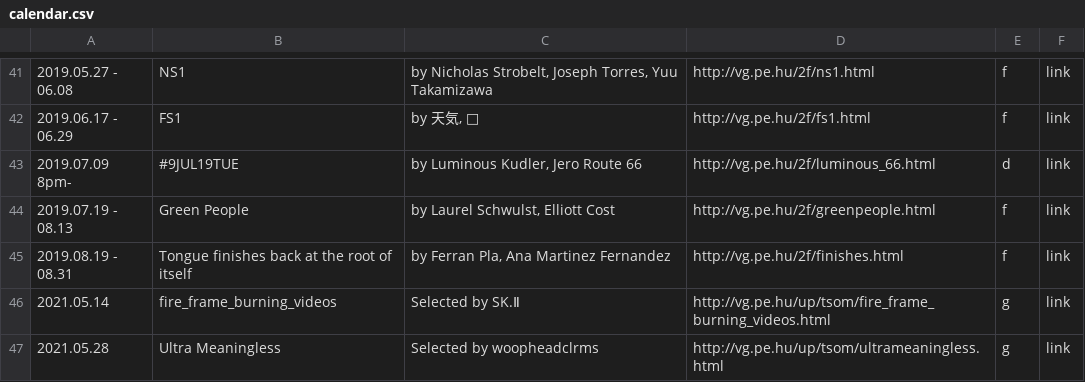
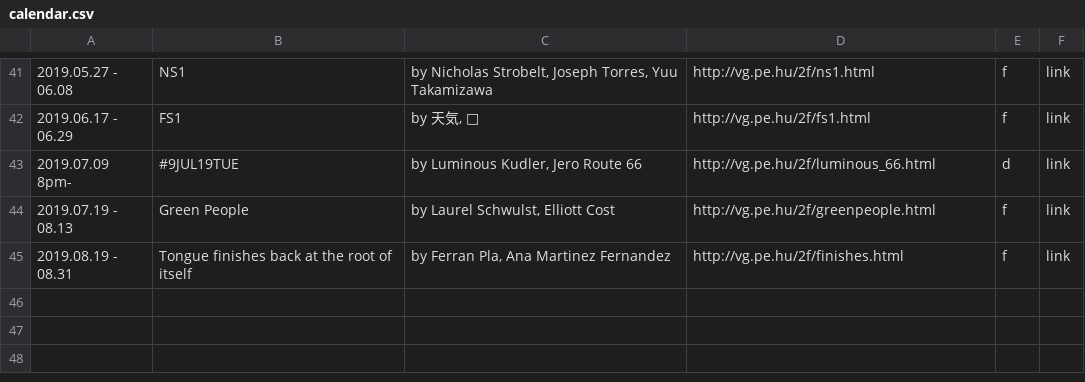
Before and after one commit to verygois/vg.pe.hu, a CSV file: show/calendar.csv, drawn as a sheet; only a part is shown, gaps mark what is left out.

Commit message:
Update calendar.csv

```diff
--- a/show/calendar.csv
+++ b/show/calendar.csv
@@ -45,3 +45 @@
 "2019.08.19 - 08.31","Tongue finishes back at the root of itself","by Ferran Pla, Ana Martinez Fernandez",http://vg.pe.hu/2f/finishes.html,f,link
-"2021.05.14",fire_frame_burning_videos,"Selected by SK.Ⅱ",http://vg.pe.hu/up/tsom/fire_frame_burning_videos.html,g,link
-"2021.05.28",Ultra Meaningless,"Selected by woopheadclrms",http://vg.pe.hu/up/tsom/ultrameaningless.html,g,link
```
